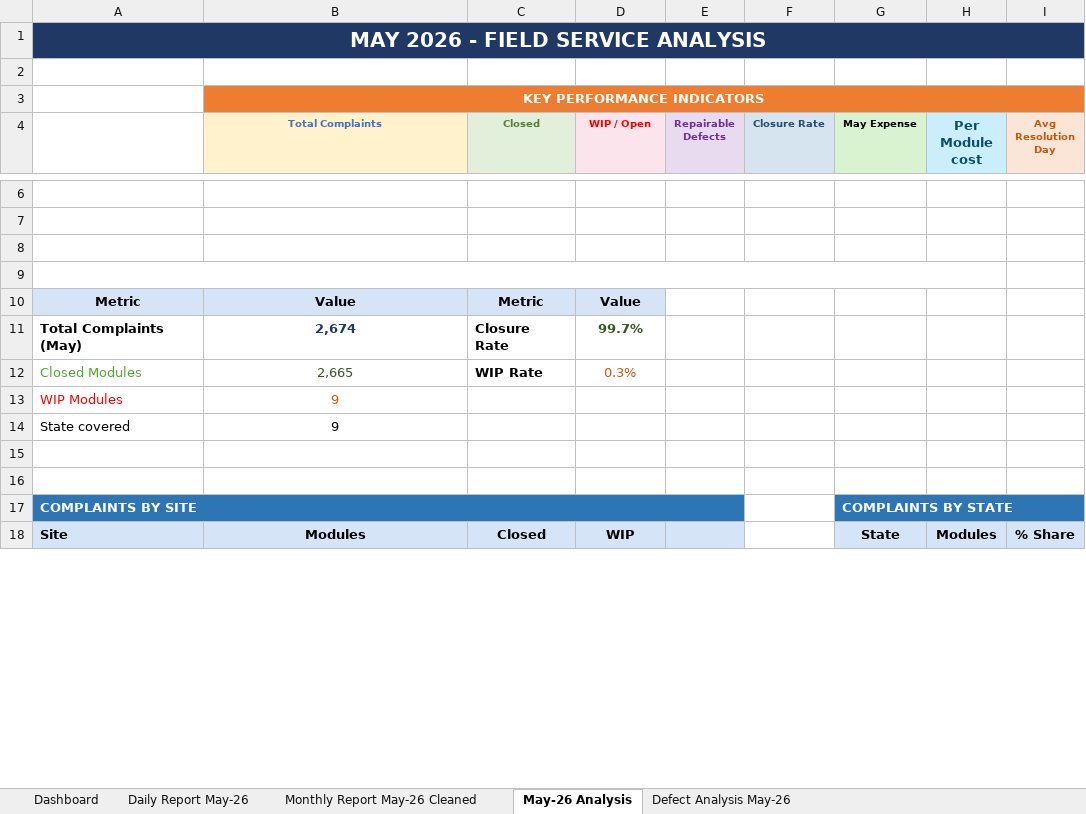
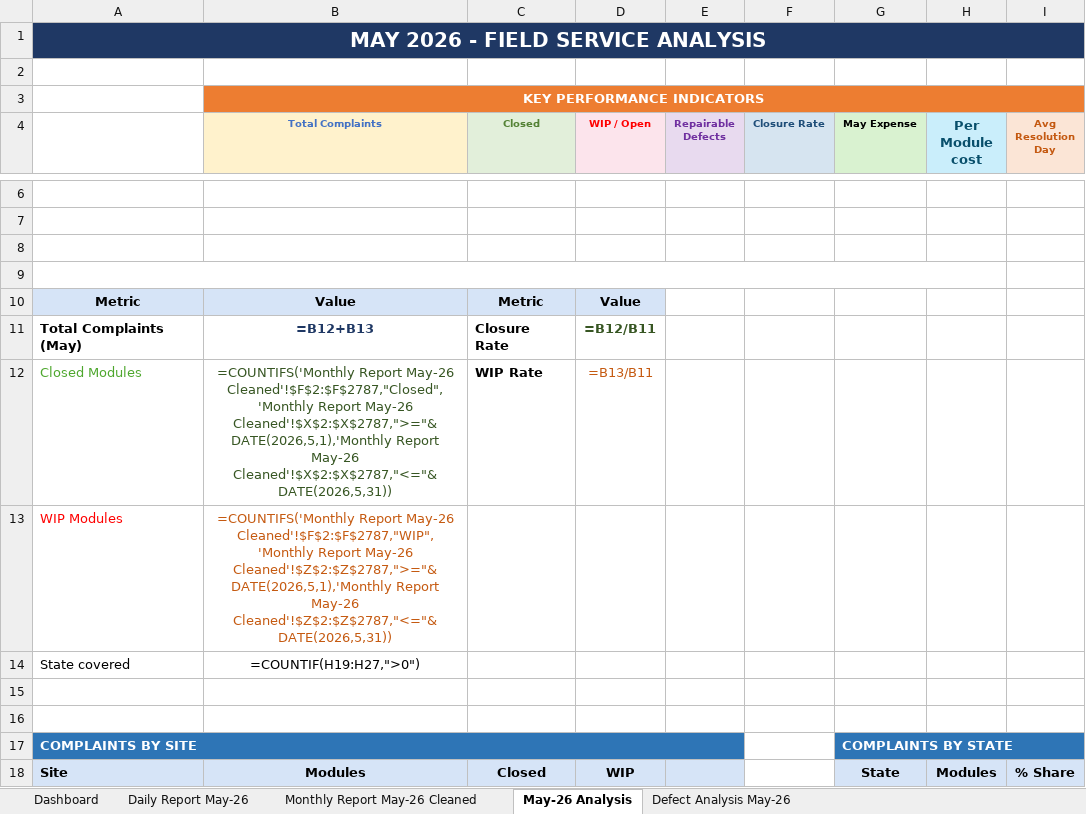
Before and after one commit to nithinjinaga/Premier-Energies-Service-Dashboard, an Excel workbook: May 26 - Daily & Monthly Analyzed Report.xlsx, sheet May-26 Analysis, drawn as a sheet; only a part is shown, gaps mark what is left out; values as stored, in another font and other column widths than the file's, no borders; formulas without a stored value are shown as written; the diff covers the shown part only; the diff names each change by its address in the sheet, - before the commit and + after, or states it on an @@ line.

```diff
--- a/May 26 - Daily & Monthly Analyzed Report.xlsx (sheet May-26 Analysis)
+++ b/May 26 - Daily & Monthly Analyzed Report.xlsx (sheet May-26 Analysis)
-B11 (Total Complaints): 2,674
+B11 (Total Complaints): =B12+B13
-D11 (WIP / Open): 99.7%
+D11 (WIP / Open): =B12/B11
-B12 (Total Complaints): 2,665
+B12 (Total Complaints): =COUNTIFS('Monthly Report May-26 Cleaned'!$F$2:$F$2787,"Closed",'Monthly Report May-26 Cleaned'!$X$2:$X$2787,">="&DATE(2026,5,1),'Monthly Report May-26 Cleaned'!$X$2:$X$2787,"<="&DATE(2026,5,31))
-D12 (WIP / Open): 0.3%
+D12 (WIP / Open): =B13/B11
-B13 (Total Complaints): 9
+B13 (Total Complaints): =COUNTIFS('Monthly Report May-26 Cleaned'!$F$2:$F$2787,"WIP",'Monthly Report May-26 Cleaned'!$Z$2:$Z$2787,">="&DATE(2026,5,1),'Monthly Report May-26 Cleaned'!$Z$2:$Z$2787,"<="&DATE(2026,5,31))
-B14 (Total Complaints): 9
+B14 (Total Complaints): =COUNTIF(H19:H27,">0")
```
Also changed, not shown: 6 added rows, 6 removed rows and 267 edited cells elsewhere in this sheet, sheet Monthly Report May-26 Cleaned, sheet Dashboard, charts or pictures, Feb 26 - Daily & Monthly Analyzed Report.xlsx, June 26 - Daily & Monthly Analyzed Report.xlsx, 6 other files.
